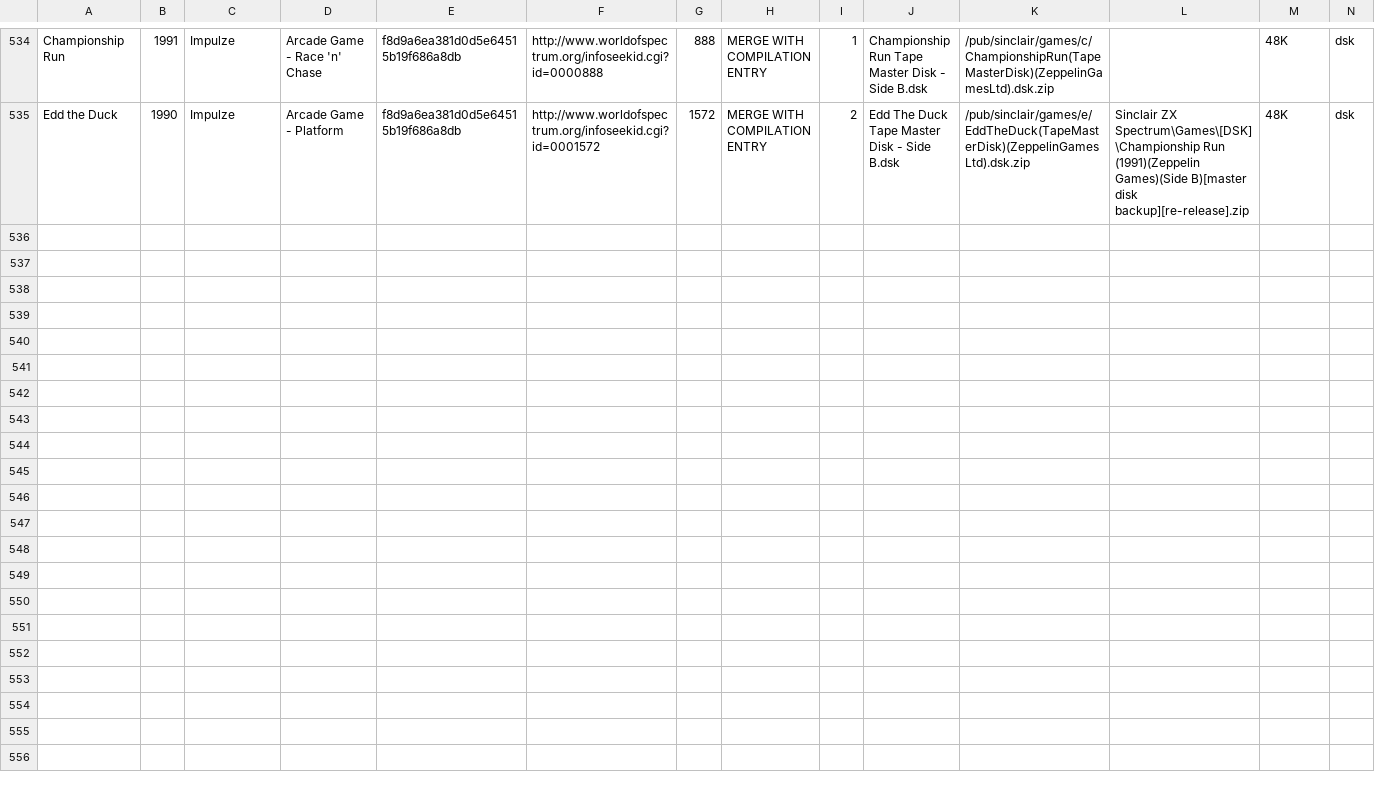
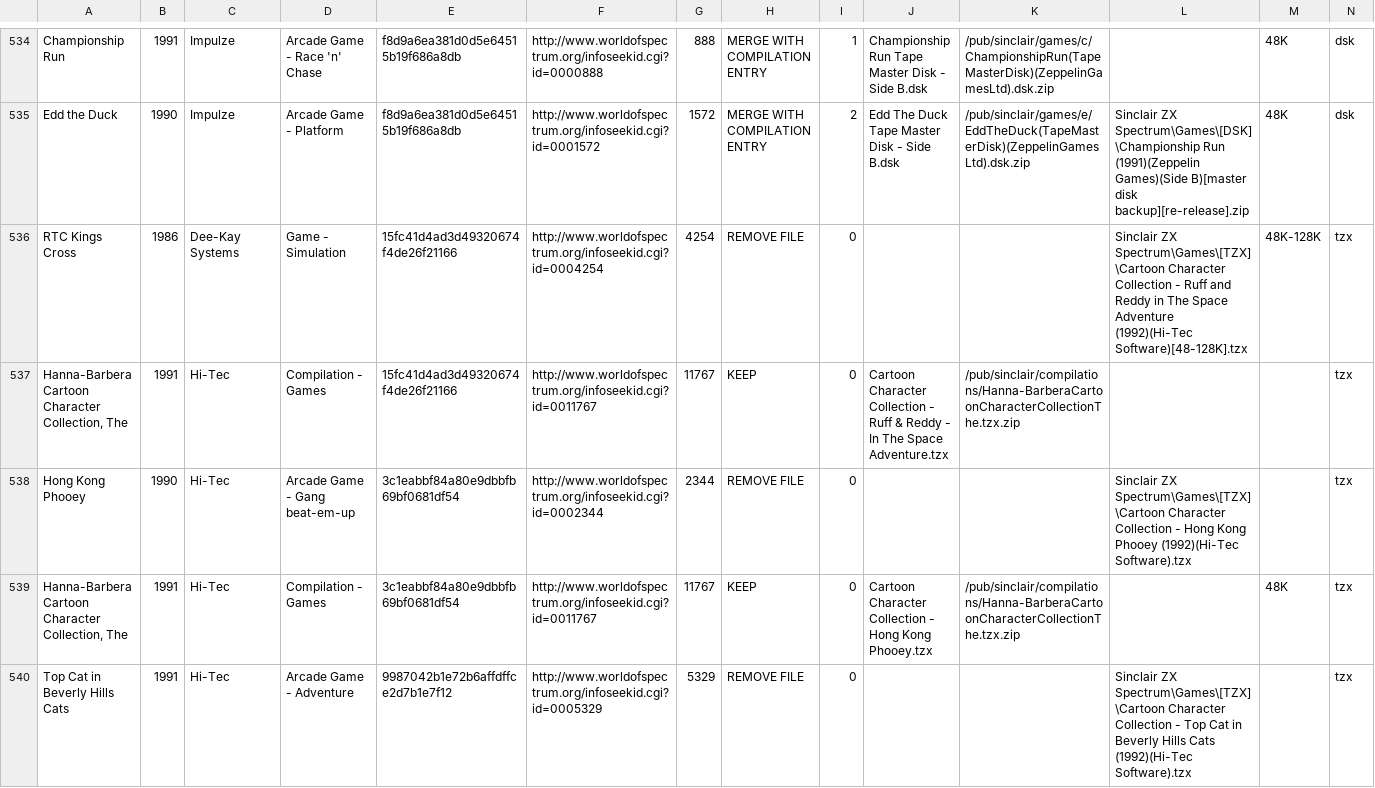
Before and after one commit to ladyeklipse/ZX-Pokemaster, a CSV file: same_md5.csv, drawn as a sheet; only a part is shown, gaps mark what is left out; rows hold the shown columns only; the diff covers the shown part only; the diff names each change by its address in the sheet, - before the commit and + after, or states it on an @@ line.

```diff
--- a/same_md5.csv
+++ b/same_md5.csv
+row 536: RTC Kings Cross | 1986 | Dee-Kay Systems | Game - Simulation | 15fc41d4ad3d49320674f4de26f21166 | http://www.worldofspectrum.org/infoseekid.cgi?id=0004254 | 4254 | REMOVE FILE | 0 |  |  | Sinclair ZX Spectrum\Games\[TZX]\Cartoon Character Collection - Ruff and Reddy in The Space Adventure (1992)(Hi-Tec Software)[48-128K].tzx | 48K-128K | tzx
+row 537: Hanna-Barbera Cartoon Character Collection, The | 1991 | Hi-Tec | Compilation - Games | 15fc41d4ad3d49320674f4de26f21166 | http://www.worldofspectrum.org/infoseekid.cgi?id=0011767 | 11767 | KEEP | 0 | Cartoon Character Collection - Ruff & Reddy - In The Space Adventure.tzx | /pub/sinclair/compilations/Hanna-BarberaCartoonCharacterCollectionThe.tzx.zip |  |  | tzx
+row 538: Hong Kong Phooey | 1990 | Hi-Tec | Arcade Game - Gang beat-em-up | 3c1eabbf84a80e9dbbfb69bf0681df54 | http://www.worldofspectrum.org/infoseekid.cgi?id=0002344 | 2344 | REMOVE FILE | 0 |  |  | Sinclair ZX Spectrum\Games\[TZX]\Cartoon Character Collection - Hong Kong Phooey (1992)(Hi-Tec Software).tzx |  | tzx
+row 539: Hanna-Barbera Cartoon Character Collection, The | 1991 | Hi-Tec | Compilation - Games | 3c1eabbf84a80e9dbbfb69bf0681df54 | http://www.worldofspectrum.org/infoseekid.cgi?id=0011767 | 11767 | KEEP | 0 | Cartoon Character Collection - Hong Kong Phooey.tzx | /pub/sinclair/compilations/Hanna-BarberaCartoonCharacterCollectionThe.tzx.zip |  | 48K | tzx
+row 540: Top Cat in Beverly Hills Cats | 1991 | Hi-Tec | Arcade Game - Adventure | 9987042b1e72b6affdffce2d7b1e7f12 | http://www.worldofspectrum.org/infoseekid.cgi?id=0005329 | 5329 | REMOVE FILE | 0 |  |  | Sinclair ZX Spectrum\Games\[TZX]\Cartoon Character Collection - Top Cat in Beverly Hills Cats (1992)(Hi-Tec Software).tzx |  | tzx
```
Also changed, not shown: 13 added rows elsewhere in this file, 26 other files.
